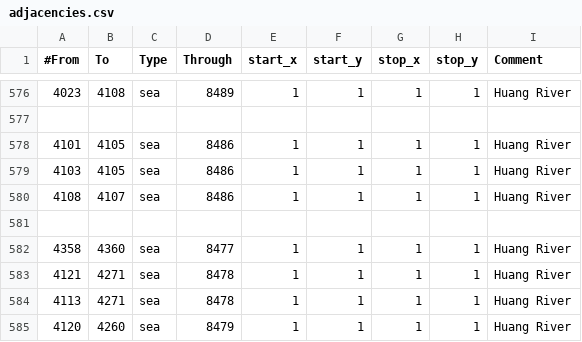
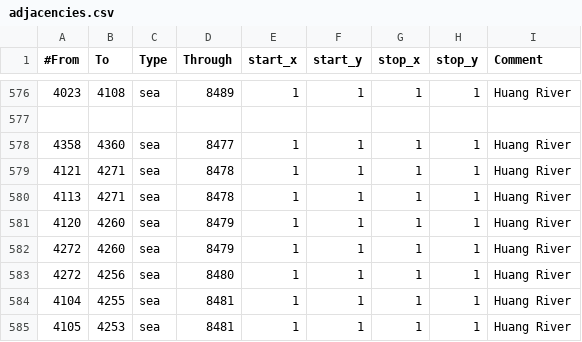
Before and after one commit to The-Triumvirate/Imperium-Universalis, a CSV file: map/adjacencies.csv, drawn as a sheet; only a part is shown, gaps mark what is left out; the shorter side is filled out with more unchanged rows.

```diff
--- a/map/adjacencies.csv
+++ b/map/adjacencies.csv
@@ -577,6 +577,2 @@
 
-4101;4105;sea;8486;1;1;1;1;Huang River
-4103;4105;sea;8486;1;1;1;1;Huang River
-4108;4107;sea;8486;1;1;1;1;Huang River
-
 4358;4360;sea;8477;1;1;1;1;Huang River
```
Also changed, not shown: 54 other files.
